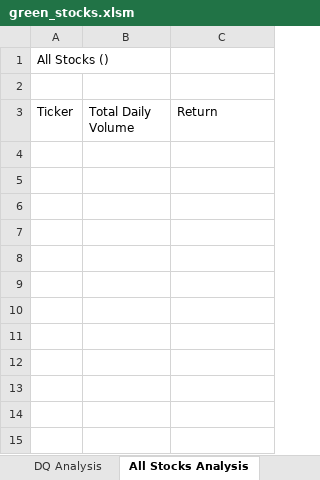
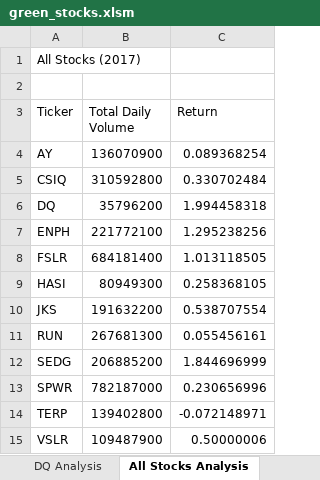
Before and after one commit to hijadelsol28/stock-analysis, an Excel workbook: green_stocks.xlsm, sheet All Stocks Analysis, drawn as a sheet; values as stored, in another font and other column widths than the file's, no borders; charts and pictures not drawn; the diff names each change by its address in the sheet, - before the commit and + after, or states it on an @@ line.

Commit message:
Added timer

```diff
--- a/green_stocks.xlsm (sheet All Stocks Analysis)
+++ b/green_stocks.xlsm (sheet All Stocks Analysis)
-A1 (Ticker): All Stocks ()
+A1 (Ticker): All Stocks (2017)
+row 4: AY | 136070900 | 0.089368254
+row 5: CSIQ | 310592800 | 0.330702484
+row 6: DQ | 35796200 | 1.994458318
+row 7: ENPH | 221772100 | 1.295238256
+row 8: FSLR | 684181400 | 1.013118505
+row 9: HASI | 80949300 | 0.258368105
+row 10: JKS | 191632200 | 0.538707554
+row 11: RUN | 267681300 | 0.055456161
+row 12: SEDG | 206885200 | 1.844696999
+row 13: SPWR | 782187000 | 0.230656996
+row 14: TERP | 139402800 | -0.072148971
+row 15: VSLR | 109487900 | 0.50000006
```
Also changed, not shown: charts or pictures.
